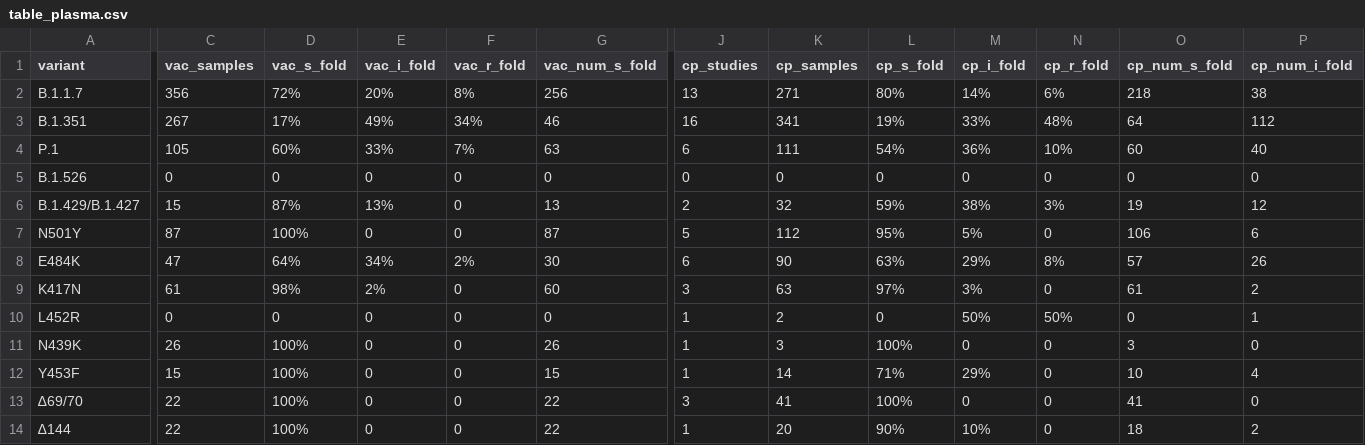
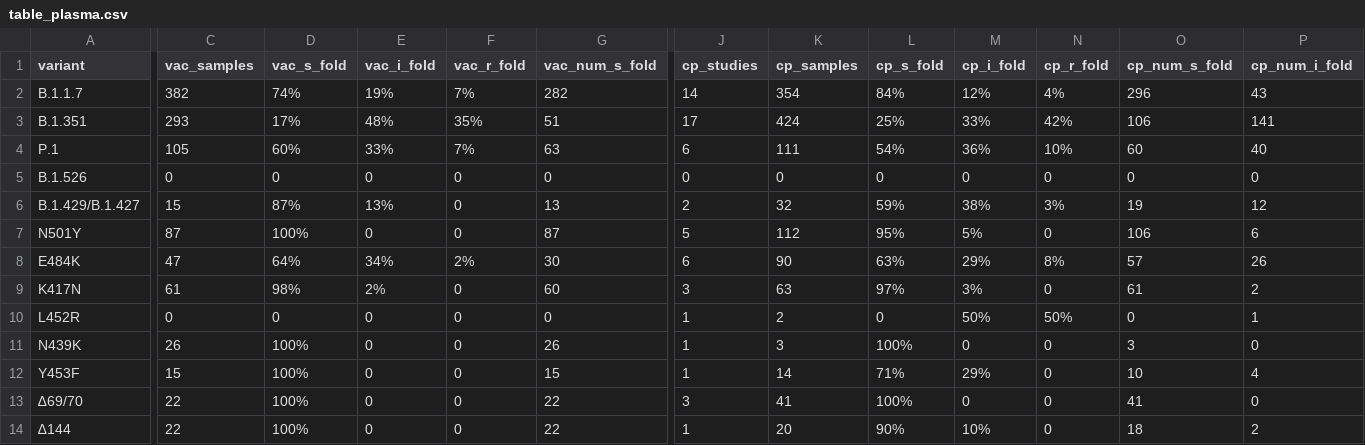
Before and after one commit to hivdb/covid-drdb-reports, a CSV file: susceptibility-data_files/table/table_plasma.csv, drawn as a sheet; only a part is shown, gaps mark what is left out; the diff covers the shown part only; the diff names each change by its address in the sheet, - before the commit and + after, or states it on an @@ line.

```diff
--- a/susceptibility-data_files/table/table_plasma.csv
+++ b/susceptibility-data_files/table/table_plasma.csv
-C2 (vac_samples): 356
+C2 (vac_samples): 382
-D2 (vac_s_fold): 72%
+D2 (vac_s_fold): 74%
-E2 (vac_i_fold): 20%
+E2 (vac_i_fold): 19%
-F2 (vac_r_fold): 8%
+F2 (vac_r_fold): 7%
-G2 (vac_num_s_fold): 256
+G2 (vac_num_s_fold): 282
-J2 (cp_studies): 13
+J2 (cp_studies): 14
-K2 (cp_samples): 271
+K2 (cp_samples): 354
-L2 (cp_s_fold): 80%
+L2 (cp_s_fold): 84%
-M2 (cp_i_fold): 14%
+M2 (cp_i_fold): 12%
-N2 (cp_r_fold): 6%
+N2 (cp_r_fold): 4%
-O2 (cp_num_s_fold): 218
+O2 (cp_num_s_fold): 296
-P2 (cp_num_i_fold): 38
+P2 (cp_num_i_fold): 43
-C3 (vac_samples): 267
+C3 (vac_samples): 293
-E3 (vac_i_fold): 49%
+E3 (vac_i_fold): 48%
-F3 (vac_r_fold): 34%
+F3 (vac_r_fold): 35%
-G3 (vac_num_s_fold): 46
+G3 (vac_num_s_fold): 51
-J3 (cp_studies): 16
+J3 (cp_studies): 17
-K3 (cp_samples): 341
+K3 (cp_samples): 424
-L3 (cp_s_fold): 19%
+L3 (cp_s_fold): 25%
-N3 (cp_r_fold): 48%
+N3 (cp_r_fold): 42%
-O3 (cp_num_s_fold): 64
+O3 (cp_num_s_fold): 106
-P3 (cp_num_i_fold): 112
+P3 (cp_num_i_fold): 141
```
Also changed, not shown: 3 edited cells elsewhere in this file, susceptibility-data_files/table/table_plasma_figure.csv, susceptibility-data_files/table/table_plasma_variant.csv, 12 other files.
